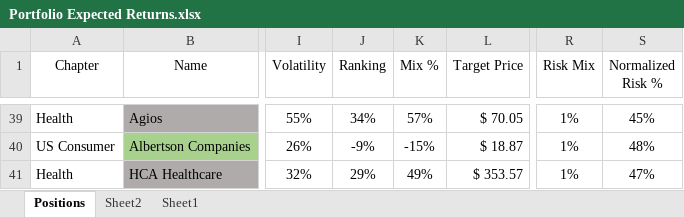
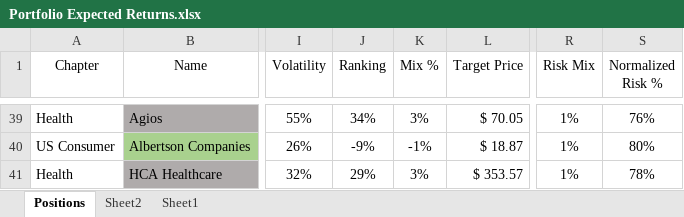
Before and after one commit to SRodWal/StockSillines, an Excel workbook: Portfolio Expected Returns.xlsx, sheet Positions, drawn as a sheet; only a part is shown, gaps mark what is left out; values as stored, in another font and other column widths than the file's, no borders; conditional formats not drawn; the diff covers the shown part only; the diff names each change by its address in the sheet, - before the commit and + after, or states it on an @@ line.

```diff
--- a/Portfolio Expected Returns.xlsx (sheet Positions)
+++ b/Portfolio Expected Returns.xlsx (sheet Positions)
-K39 (Mix %): 57%
+K39 (Mix %): 3%
-S39 (Normalized Risk %): 45%
+S39 (Normalized Risk %): 76%
-K40 (Mix %): -15%
+K40 (Mix %): -1%
-S40 (Normalized Risk %): 48%
+S40 (Normalized Risk %): 80%
-K41 (Mix %): 49%
+K41 (Mix %): 3%
-S41 (Normalized Risk %): 47%
+S41 (Normalized Risk %): 78%
```
Also changed, not shown: 25 added rows, 4 removed rows and 28 edited cells elsewhere in this sheet, formulas that keep their value, hidden cells, Open Positions.xlsx, 1 other file.
